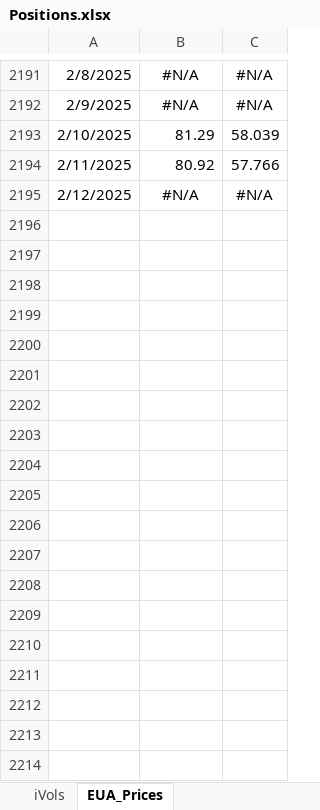
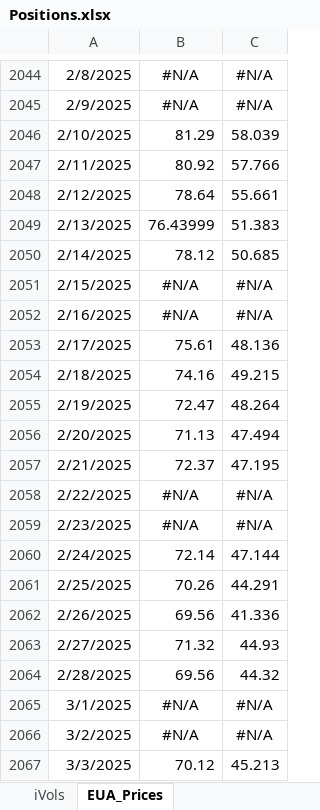
Before and after one commit to SamCurtis111/Carbon_Report, an Excel workbook: Positions.xlsx, sheet EUA_Prices, drawn as a sheet; only a part is shown, gaps mark what is left out; values as stored, in another font and other column widths than the file's, no borders; addresses are those after the commit; the diff covers the shown part only; the diff names each change by its address in the sheet, - before the commit and + after, or states it on an @@ line.

```diff
--- a/Positions.xlsx (sheet EUA_Prices)
+++ b/Positions.xlsx (sheet EUA_Prices)
+row 2048: 2/12/2025 | 78.64 | 55.661
+row 2049: 2/13/2025 | 76.43999 | 51.383
+row 2050: 2/14/2025 | 78.12 | 50.685
-A2051: 2/12/2025
+A2051: 2/15/2025
+row 2052: 2/16/2025 | #N/A | #N/A
+row 2053: 2/17/2025 | 75.61 | 48.136
+row 2054: 2/18/2025 | 74.16 | 49.215
+row 2055: 2/19/2025 | 72.47 | 48.264
+row 2056: 2/20/2025 | 71.13 | 47.494
+row 2057: 2/21/2025 | 72.37 | 47.195
+row 2058: 2/22/2025 | #N/A | #N/A
+row 2059: 2/23/2025 | #N/A | #N/A
+row 2060: 2/24/2025 | 72.14 | 47.144
+row 2061: 2/25/2025 | 70.26 | 44.291
+row 2062: 2/26/2025 | 69.56 | 41.336
+row 2063: 2/27/2025 | 71.32 | 44.93
+row 2064: 2/28/2025 | 69.56 | 44.32
+row 2065: 3/1/2025 | #N/A | #N/A
+row 2066: 3/2/2025 | #N/A | #N/A
+row 2067: 3/3/2025 | 70.12 | 45.213
```
Also changed, not shown: 128 added rows and 147 removed rows elsewhere in this sheet, sheet Price_Reference, sheet Prices, sheet EUA, sheet OTHER, sheet RGGI, sheet CCA, 8 more sheets, formulas that keep their value, CCA PnL Output.xlsx, EUA PnL Output.xlsx, 10 other files.
